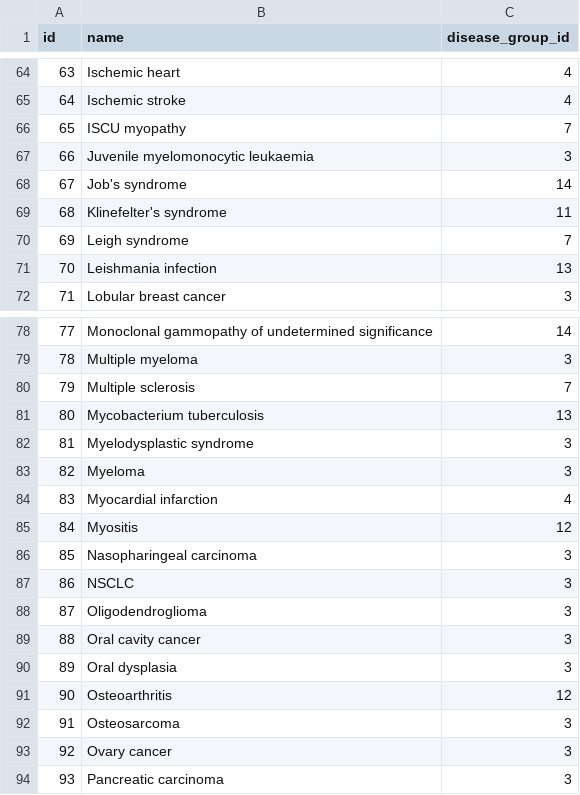
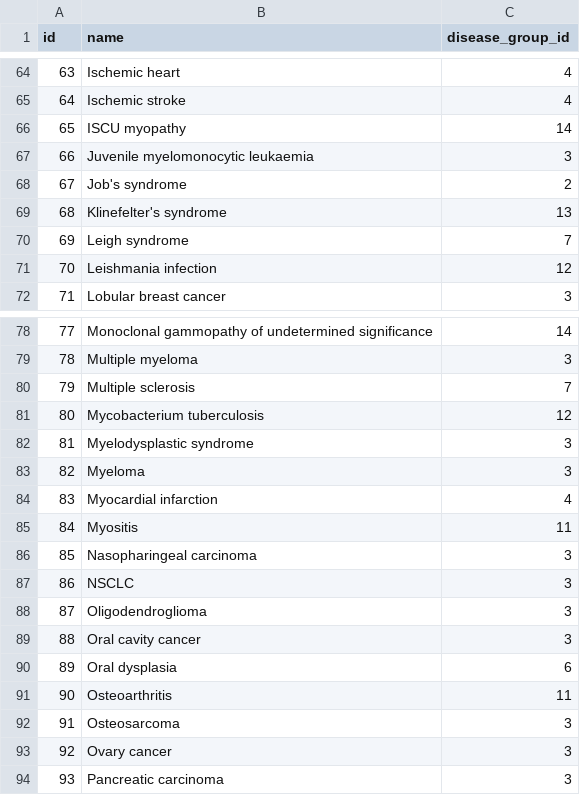
Before and after one commit to inab/disease_perception, a TSV file: DB/data/disease.tsv, drawn as a sheet; only a part is shown, gaps mark what is left out; the diff covers the shown part only; the diff names each change by its address in the sheet, - before the commit and + after, or states it on an @@ line.

Commit message:
Updated the dataset, adding also a properties table related to the disease_digraph entries

```diff
--- a/DB/data/disease.tsv
+++ b/DB/data/disease.tsv
-C66 (disease_group_id): 7
+C66 (disease_group_id): 14
-C68 (disease_group_id): 14
+C68 (disease_group_id): 2
-C69 (disease_group_id): 11
+C69 (disease_group_id): 13
-C71 (disease_group_id): 13
+C71 (disease_group_id): 12
-C81 (disease_group_id): 13
+C81 (disease_group_id): 12
-C85 (disease_group_id): 12
+C85 (disease_group_id): 11
-C90 (disease_group_id): 3
+C90 (disease_group_id): 6
-C91 (disease_group_id): 12
+C91 (disease_group_id): 11
```
Also changed, not shown: 1 removed row, 26 edited cells and row numbers in column A elsewhere in this file, DB/data/disease_group.tsv, DB/data/disease_group_properties.tsv, 11 other files.
